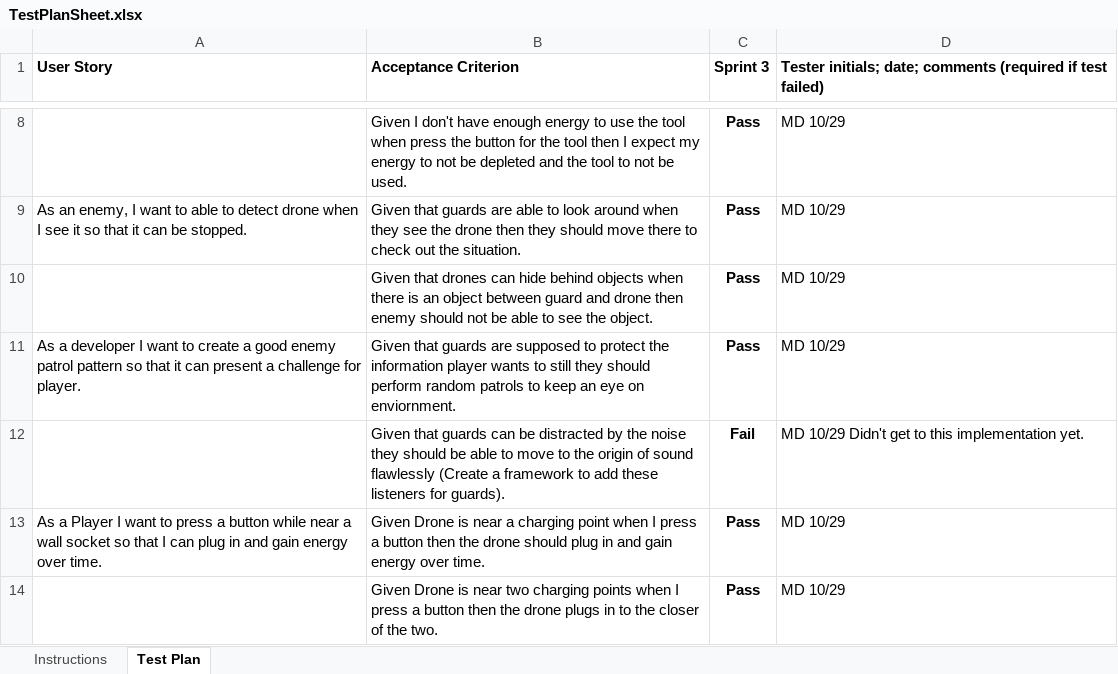
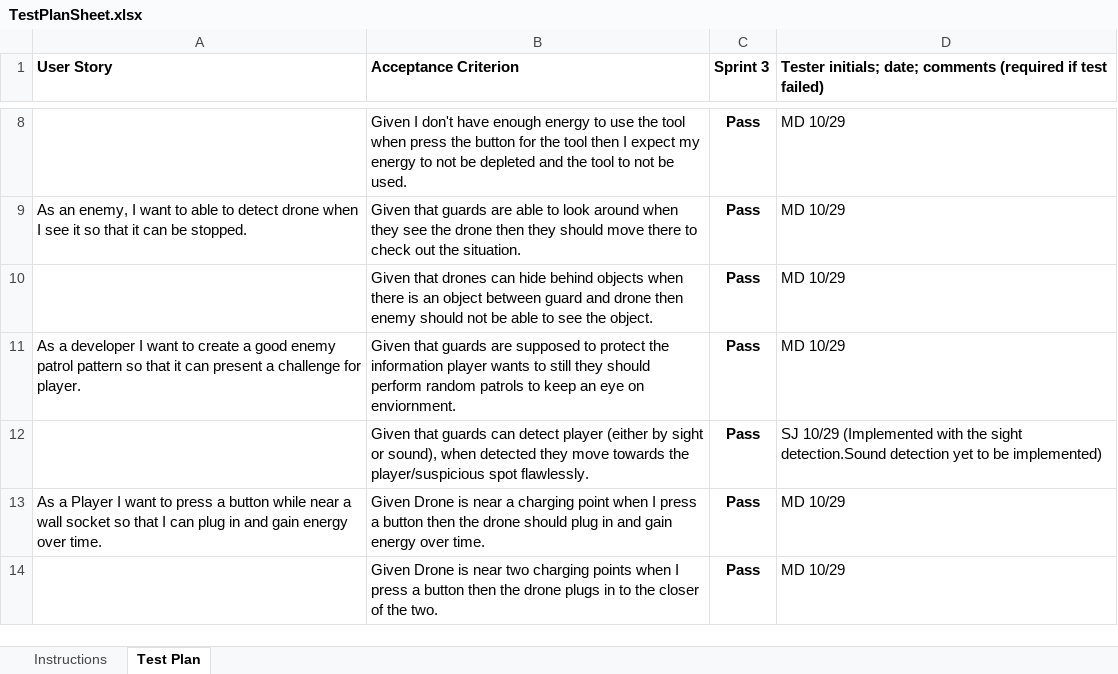
Before and after one commit to shurunxuan/IGME-601-2181-Team-C, an Excel workbook: doc/TestPlan/TestPlanSheet.xlsx, sheet Test Plan, drawn as a sheet; only a part is shown, gaps mark what is left out; values as stored, in another font and other column widths than the file's, no borders; conditional formats not drawn; removed rows and columns are numbered as before the commit, all else as after; the diff names each change by its address in the sheet, - before the commit and + after, or states it on an @@ line.

Commit message:
Updated the test plan and documentation README.md

```diff
--- a/doc/TestPlan/TestPlanSheet.xlsx (sheet Test Plan)
+++ b/doc/TestPlan/TestPlanSheet.xlsx (sheet Test Plan)
-row 12:  | Given that guards can be distracted by the noise they should be able to move to the origin of sound flawlessly (Create a framework to add these listeners for guards). | Fail | MD 10/29 Didn't get to this implementation yet.
+row 12:  | Given that guards can detect player (either by sight or sound), when detected they move towards the player/suspicious spot flawlessly. | Pass | SJ 10/29 (Implemented with the sight detection.Sound detection yet to be implemented)
```
Also changed, not shown: 1 other file.
